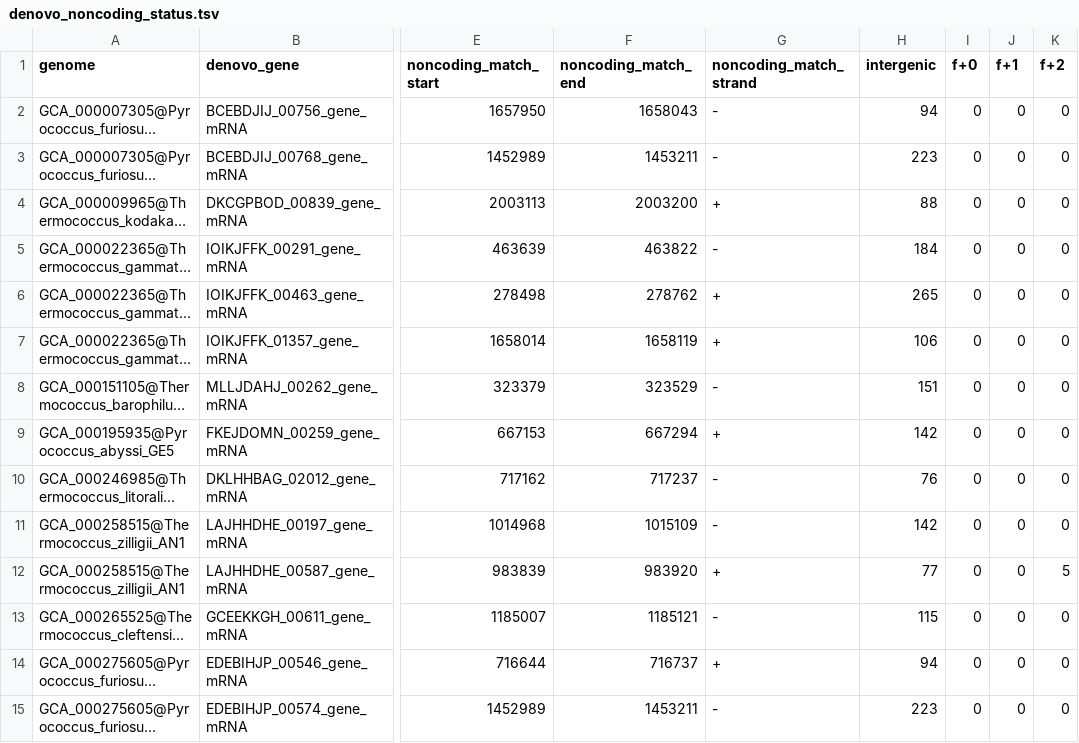
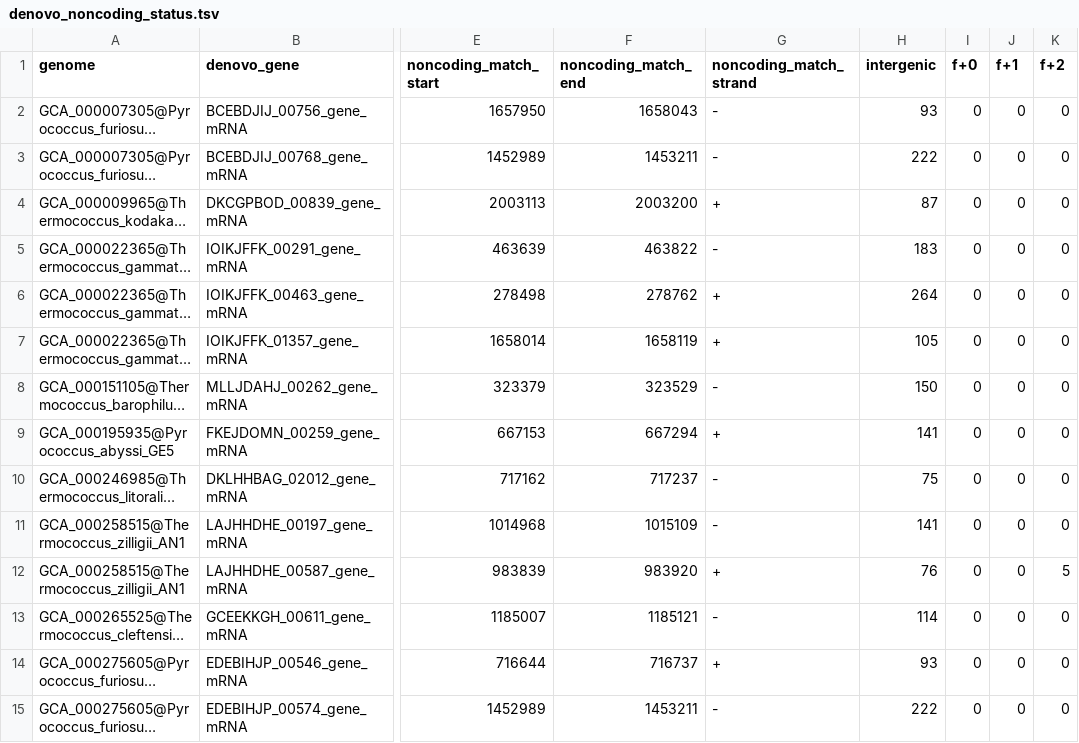
Before and after one commit to eliott-tempez/de_novo_archaea, a TSV file: results/14_get_noncoding_match/denovo_noncoding_status.tsv, drawn as a sheet; only a part is shown, gaps mark what is left out; long unchanged cells end in …; the diff covers the shown part only; the diff names each change by its address in the sheet, - before the commit and + after, or states it on an @@ line.

```diff
--- a/results/14_get_noncoding_match/denovo_noncoding_status.tsv
+++ b/results/14_get_noncoding_match/denovo_noncoding_status.tsv
-H2 (intergenic): 94
+H2 (intergenic): 93
-H3 (intergenic): 223
+H3 (intergenic): 222
-H4 (intergenic): 88
+H4 (intergenic): 87
-H5 (intergenic): 184
+H5 (intergenic): 183
-H6 (intergenic): 265
+H6 (intergenic): 264
-H7 (intergenic): 106
+H7 (intergenic): 105
-H8 (intergenic): 151
+H8 (intergenic): 150
-H9 (intergenic): 142
+H9 (intergenic): 141
-H10 (intergenic): 76
+H10 (intergenic): 75
-H11 (intergenic): 142
+H11 (intergenic): 141
-H12 (intergenic): 77
+H12 (intergenic): 76
-H13 (intergenic): 115
+H13 (intergenic): 114
-H14 (intergenic): 94
+H14 (intergenic): 93
-H15 (intergenic): 223
+H15 (intergenic): 222
```
Also changed, not shown: 165 edited cells elsewhere in this file, 1 other file.
